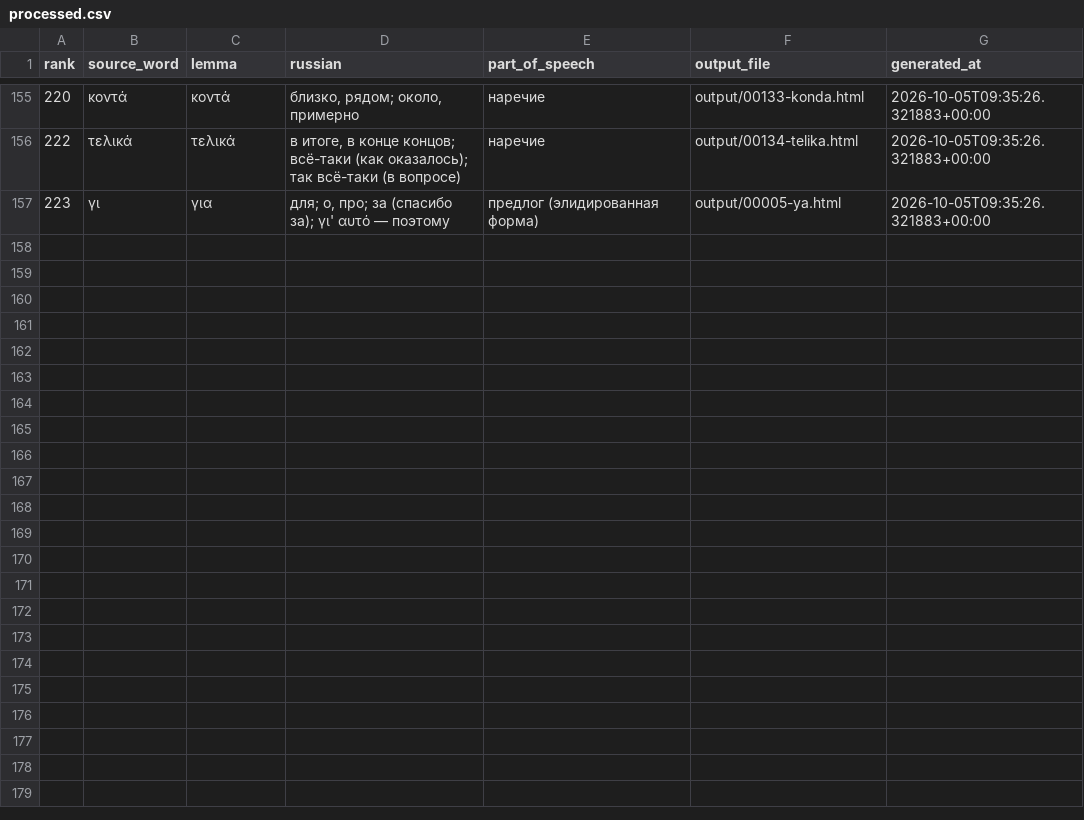
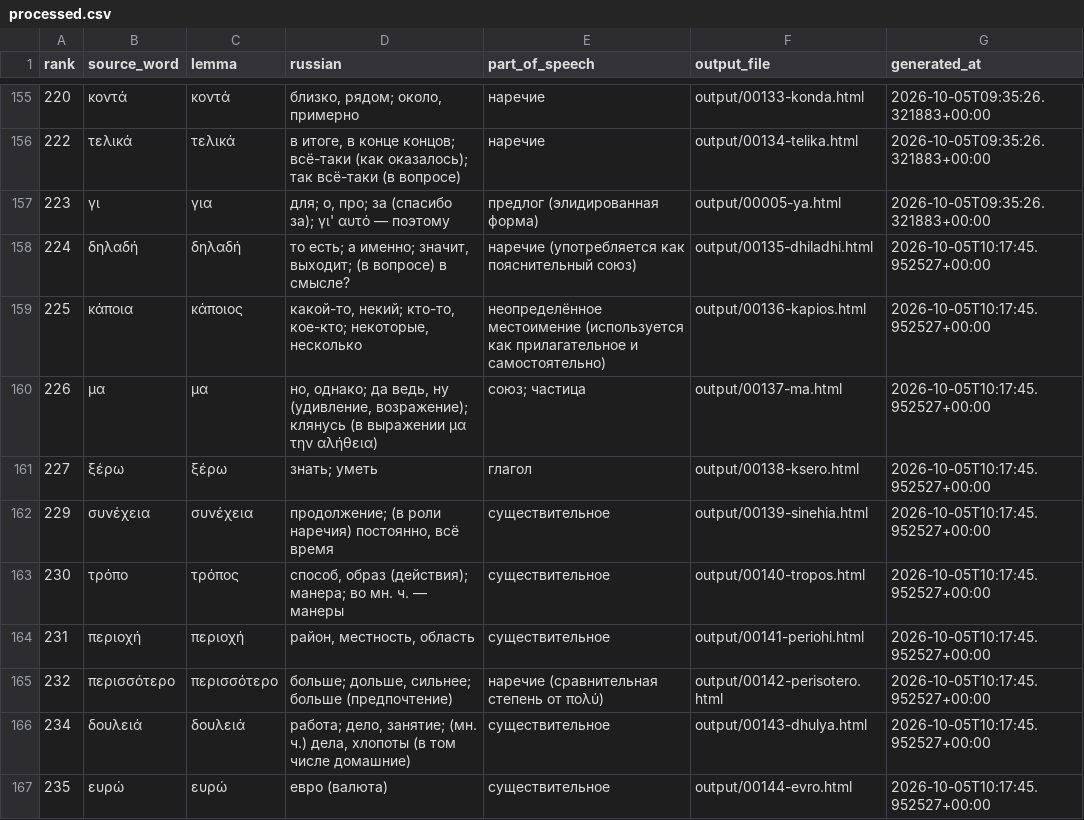
Before and after one commit to DarkPatrick/greek-vocab-cards, a CSV file: data/processed.csv, drawn as a sheet; only a part is shown, gaps mark what is left out.

```diff
--- a/data/processed.csv
+++ b/data/processed.csv
@@ -157 +157,11 @@ rank,source_word,lemma,russian,part_of_speech,output_file,generated_at
 223,γι,για,"для; о, про; за (спасибо за); γι' αυτό — поэтому",предлог (элидированная форма),output/00005-ya.html,2026-10-05T09:35:26.321883+00:00
+224,δηλαδή,δηλαδή,"то есть; а именно; значит, выходит; (в вопросе) в смысле?",наречие (употребляется как пояснительный союз),output/00135-dhiladhi.html,2026-10-05T10:17:45.952527+00:00
+225,κάποια,κάποιος,"какой-то, некий; кто-то, кое-кто; некоторые, несколько",неопределённое местоимение (используется как прилагательное и самостоятельно),output/00136-kapios.html,2026-10-05T10:17:45.952527+00:00
+226,μα,μα,"но, однако; да ведь, ну (удивление, возражение); клянусь (в выражении μα την αλήθεια)",союз; частица,output/00137-ma.html,2026-10-05T10:17:45.952527+00:00
+227,ξέρω,ξέρω,знать; уметь,глагол,output/00138-ksero.html,2026-10-05T10:17:45.952527+00:00
+229,συνέχεια,συνέχεια,"продолжение; (в роли наречия) постоянно, всё время",существительное,output/00139-sinehia.html,2026-10-05T10:17:45.952527+00:00
+230,τρόπο,τρόπος,"способ, образ (действия); манера; во мн. ч. — манеры",существительное,output/00140-tropos.html,2026-10-05T10:17:45.952527+00:00
+231,περιοχή,περιοχή,"район, местность, область",существительное,output/00141-periohi.html,2026-10-05T10:17:45.952527+00:00
+232,περισσότερο,περισσότερο,"больше; дольше, сильнее; больше (предпочтение)",наречие (сравнительная степень от πολύ),output/00142-perisotero.html,2026-10-05T10:17:45.952527+00:00
+234,δουλειά,δουλειά,"работа; дело, занятие; (мн. ч.) дела, хлопоты (в том числе домашние)",существительное,output/00143-dhulya.html,2026-10-05T10:17:45.952527+00:00
+235,ευρώ,ευρώ,евро (валюта),существительное,output/00144-evro.html,2026-10-05T10:17:45.952527+00:00
```
Also changed, not shown: data/known_forms.csv, 10 other files.
